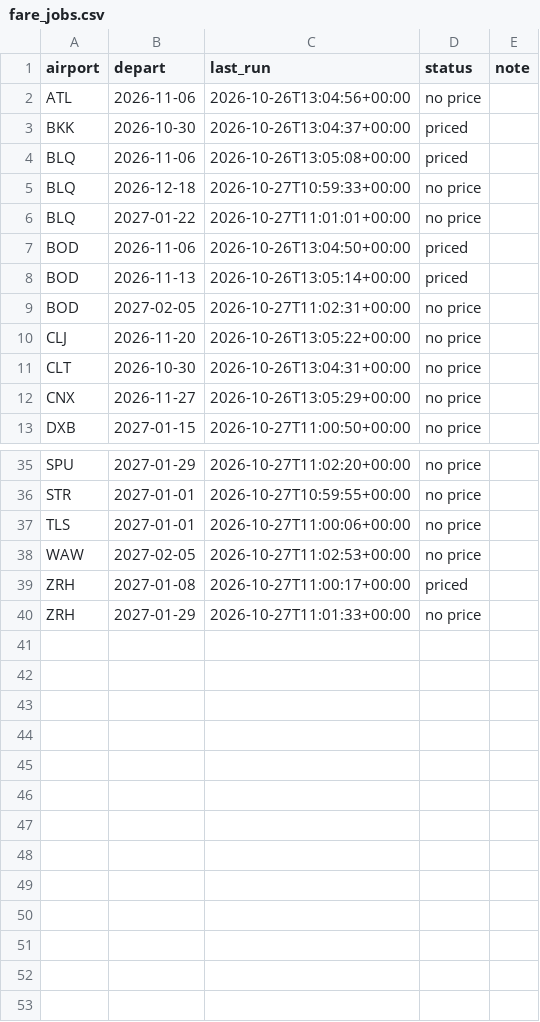
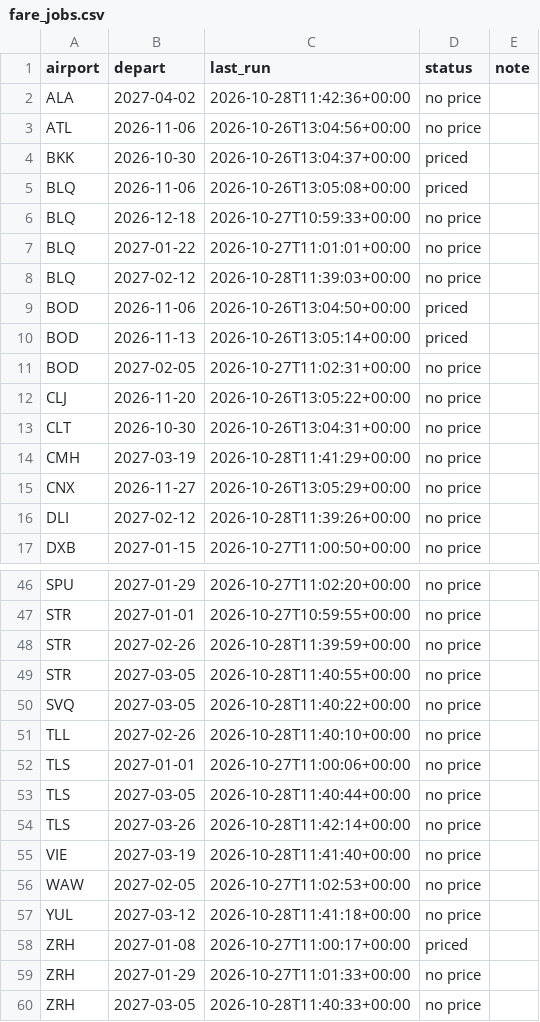
Before and after one commit to clombion/kiz-radar, a CSV file: pipeline/fare_jobs.csv, drawn as a sheet; only a part is shown, gaps mark what is left out; the diff covers the shown part only.

```diff
--- a/pipeline/fare_jobs.csv
+++ b/pipeline/fare_jobs.csv
@@ -1,2 +1,3 @@
 airport,depart,last_run,status,note
+ALA,2027-04-02,2026-10-28T11:42:36+00:00,no price,
 ATL,2026-11-06,2026-10-26T13:04:56+00:00,no price,
@@ -6,2 +7,3 @@ BLQ,2026-12-18,2026-10-27T10:59:33+00:00,no price,
 BLQ,2027-01-22,2026-10-27T11:01:01+00:00,no price,
+BLQ,2027-02-12,2026-10-28T11:39:03+00:00,no price,
 BOD,2026-11-06,2026-10-26T13:04:50+00:00,priced,
@@ -11,3 +13,5 @@ CLJ,2026-11-20,2026-10-26T13:05:22+00:00,no price,
 CLT,2026-10-30,2026-10-26T13:04:31+00:00,no price,
+CMH,2027-03-19,2026-10-28T11:41:29+00:00,no price,
 CNX,2026-11-27,2026-10-26T13:05:29+00:00,no price,
+DLI,2027-02-12,2026-10-28T11:39:26+00:00,no price,
 DXB,2027-01-15,2026-10-27T11:00:50+00:00,no price,
@@ -36,5 +47,14 @@ SPU,2027-01-29,2026-10-27T11:02:20+00:00,no price,
 STR,2027-01-01,2026-10-27T10:59:55+00:00,no price,
+STR,2027-02-26,2026-10-28T11:39:59+00:00,no price,
+STR,2027-03-05,2026-10-28T11:40:55+00:00,no price,
+SVQ,2027-03-05,2026-10-28T11:40:22+00:00,no price,
+TLL,2027-02-26,2026-10-28T11:40:10+00:00,no price,
 TLS,2027-01-01,2026-10-27T11:00:06+00:00,no price,
+TLS,2027-03-05,2026-10-28T11:40:44+00:00,no price,
+TLS,2027-03-26,2026-10-28T11:42:14+00:00,no price,
+VIE,2027-03-19,2026-10-28T11:41:40+00:00,no price,
 WAW,2027-02-05,2026-10-27T11:02:53+00:00,no price,
+YUL,2027-03-12,2026-10-28T11:41:18+00:00,no price,
 ZRH,2027-01-08,2026-10-27T11:00:17+00:00,priced,
 ZRH,2027-01-29,2026-10-27T11:01:33+00:00,no price,
+ZRH,2027-03-05,2026-10-28T11:40:33+00:00,no price,
```
Also changed, not shown: 7 added rows elsewhere in this file.
